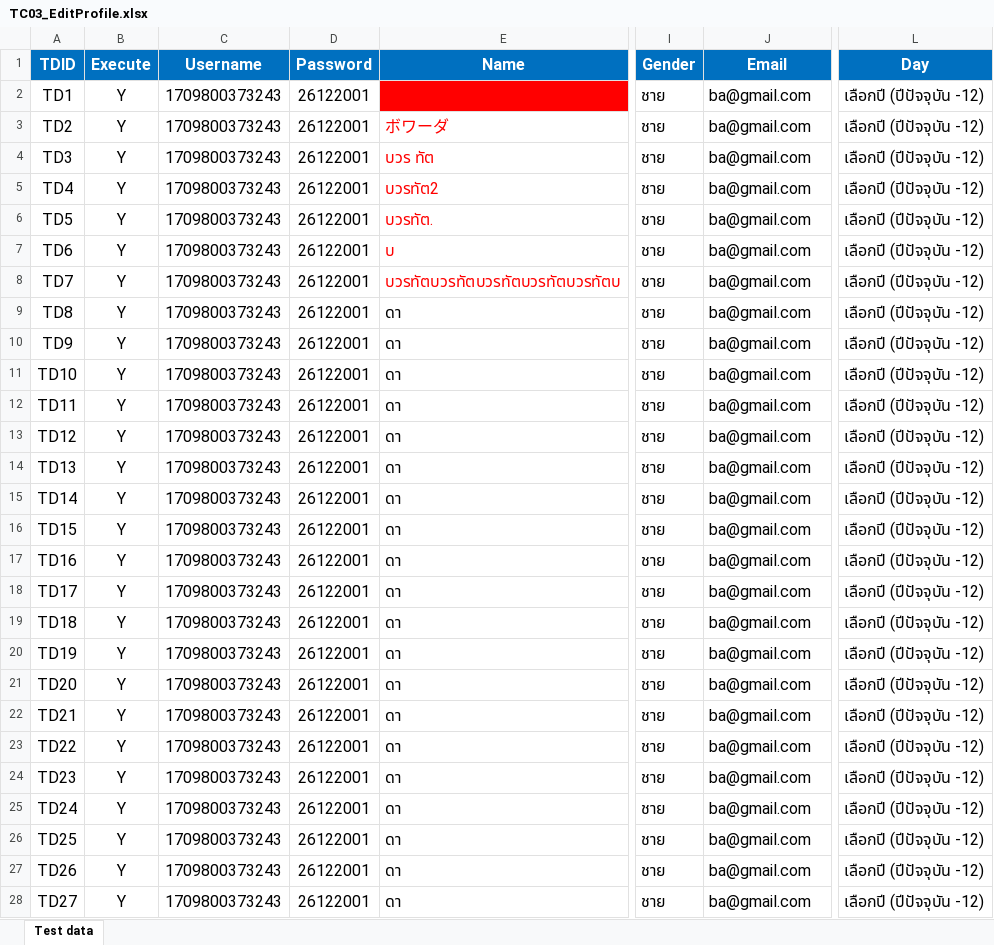
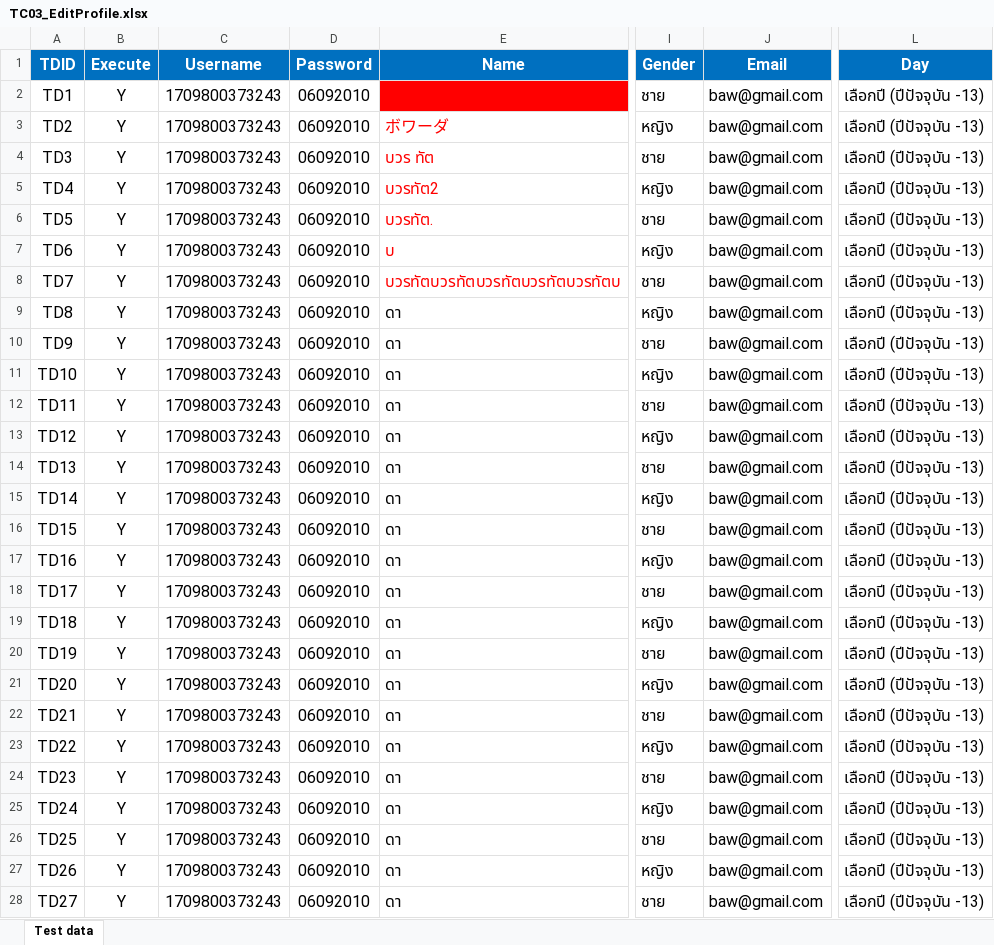
Before and after one commit to bawonthad/Project-test-reserve-vaccine-application, an Excel workbook: Test data/TC03_EditProfile.xlsx, sheet Test data, drawn as a sheet; only a part is shown, gaps mark what is left out; values as stored, in another font and other column widths than the file's, no borders; the diff covers the shown part only; the diff names each change by its address in the sheet, - before the commit and + after, or states it on an @@ line.

```diff
--- a/Test data/TC03_EditProfile.xlsx (sheet Test data)
+++ b/Test data/TC03_EditProfile.xlsx (sheet Test data)
-D2:D28 (Password): 26122001
+D2:D28 (Password): 06092010
-J2:J28 (Email): ba@gmail.com
+J2:J28 (Email): baw@gmail.com
-L2:L28 (Day): เลือกปี (ปีปัจจุบัน -12)
+L2:L28 (Day): เลือกปี (ปีปัจจุบัน -13)
-I3 (Gender): ชาย
+I3 (Gender): หญิง
-I5 (Gender): ชาย
+I5 (Gender): หญิง
-I7 (Gender): ชาย
+I7 (Gender): หญิง
-I9 (Gender): ชาย
+I9 (Gender): หญิง
-I11 (Gender): ชาย
+I11 (Gender): หญิง
-I13 (Gender): ชาย
+I13 (Gender): หญิง
-I15 (Gender): ชาย
+I15 (Gender): หญิง
-I17 (Gender): ชาย
+I17 (Gender): หญิง
-I19 (Gender): ชาย
+I19 (Gender): หญิง
-I21 (Gender): ชาย
+I21 (Gender): หญิง
-I23 (Gender): ชาย
+I23 (Gender): หญิง
-I25 (Gender): ชาย
+I25 (Gender): หญิง
-I27 (Gender): ชาย
+I27 (Gender): หญิง
```
Also changed, not shown: 1 removed row, 63 edited cells and cell formats elsewhere in this sheet, Test data/TC05_ConfirmPayment.xlsx, Test data/TC07_AddVaccine.xlsx, 21 other files.
